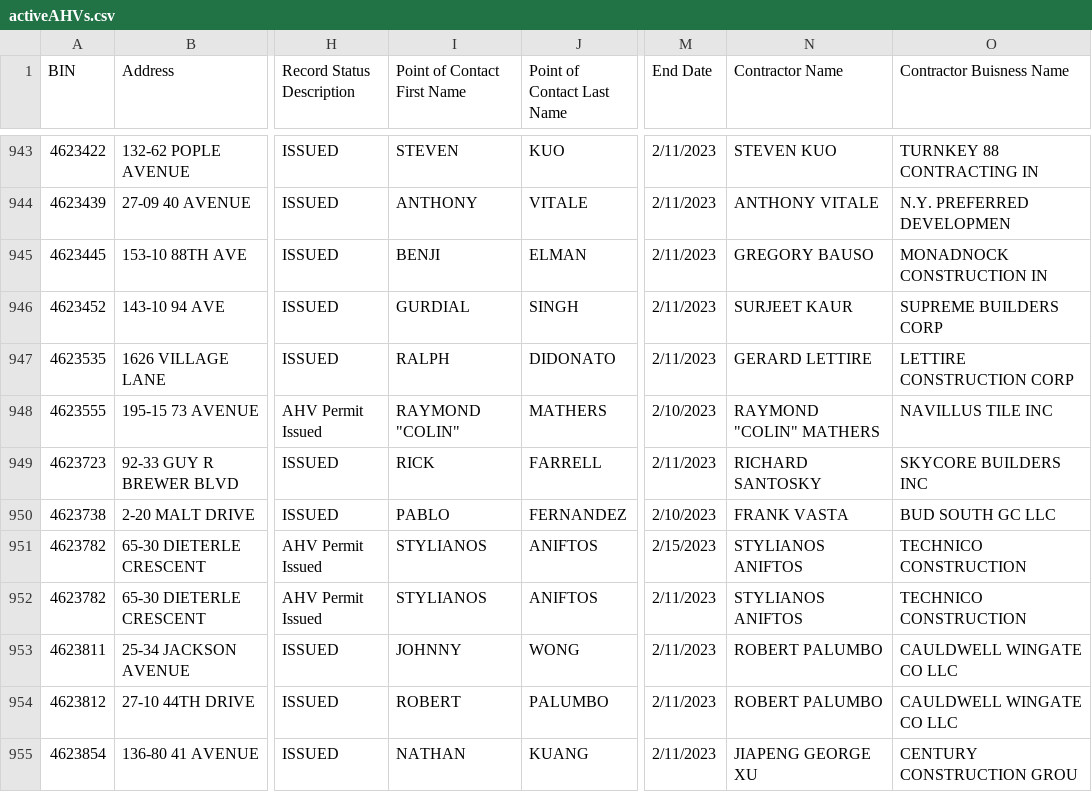
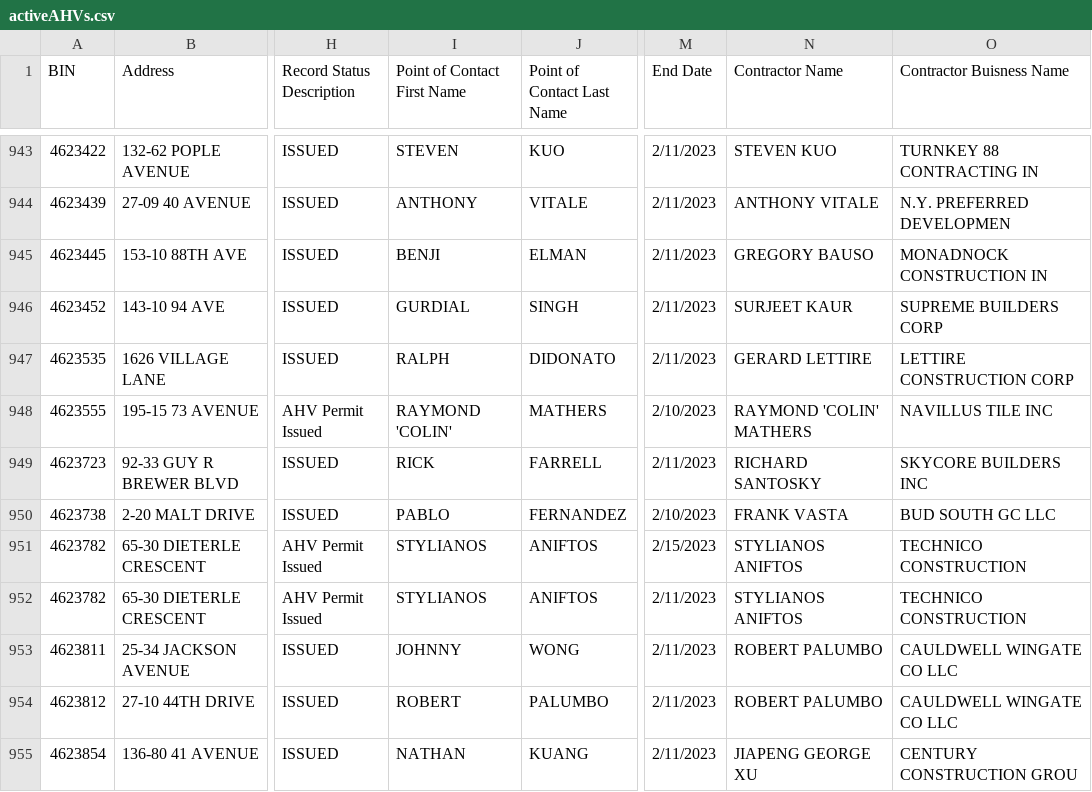
Before and after one commit to NYCDOB/ActiveAHVs, a CSV file: data/activeAHVs.csv, drawn as a sheet; only a part is shown, gaps mark what is left out; the diff names each change by its address in the sheet, - before the commit and + after, or states it on an @@ line.

```diff
--- a/data/activeAHVs.csv
+++ b/data/activeAHVs.csv
-I948 (Point of Contact First Name): RAYMOND "COLIN"
+I948 (Point of Contact First Name): RAYMOND 'COLIN'
-N948 (Contractor Name): RAYMOND "COLIN" MATHERS
+N948 (Contractor Name): RAYMOND 'COLIN' MATHERS
```
Also changed, not shown: 1 other file.
